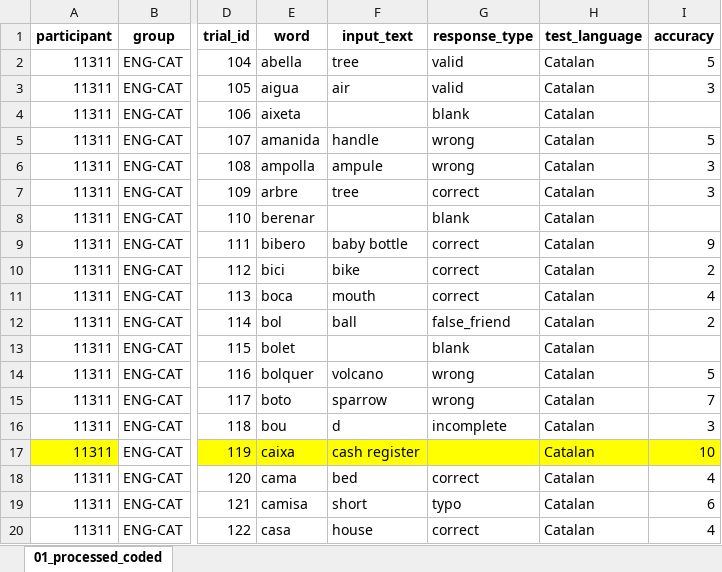
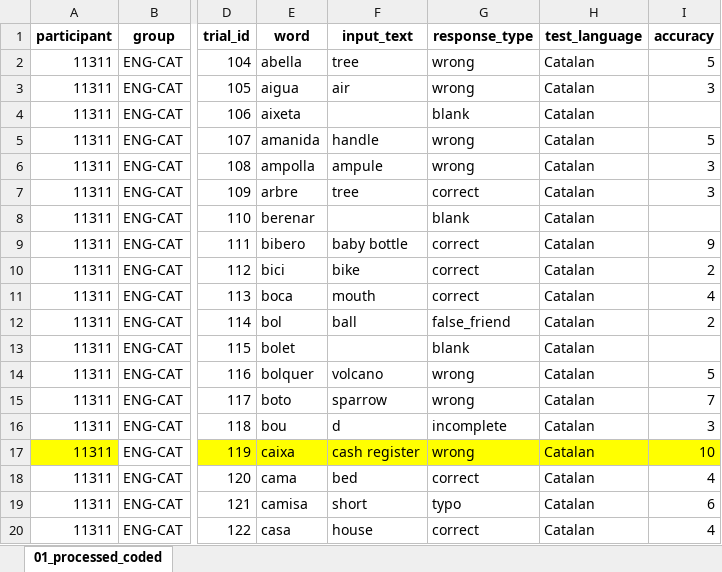
Before and after one commit to gongcastro/translation-elicitation, an Excel workbook: Data/01_processed_coded.xlsx, sheet 01_processed_coded, drawn as a sheet; only a part is shown, gaps mark what is left out; values as stored, in another font and other column widths than the file's, no borders; the diff names each change by its address in the sheet, - before the commit and + after, or states it on an @@ line.

Commit message:
App for exploring participants' responses

```diff
--- a/Data/01_processed_coded.xlsx (sheet 01_processed_coded)
+++ b/Data/01_processed_coded.xlsx (sheet 01_processed_coded)
-G2:G3 (response_type): valid
+G2:G3 (response_type): wrong
-G17 (response_type): (empty)
+G17 (response_type): wrong
```
Also changed, not shown: 10 other files.
